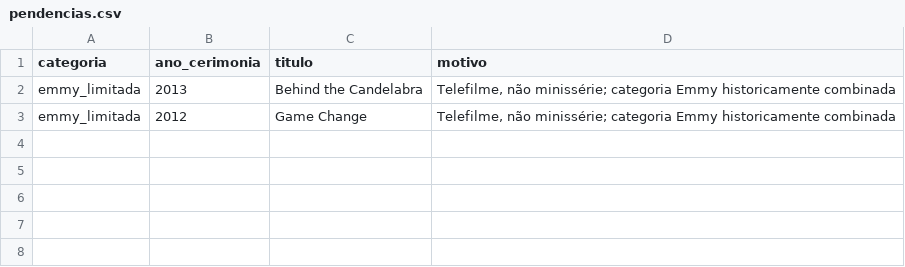
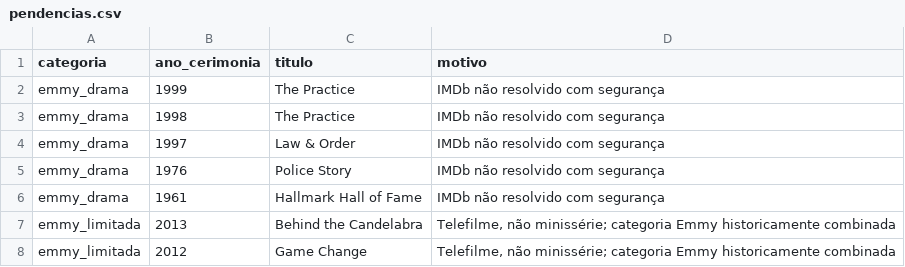
Before and after one commit to Marcio-Santiago/premiados-stremio, a CSV file: dados/pendencias.csv, drawn as a sheet; the diff names each change by its address in the sheet, - before the commit and + after, or states it on an @@ line.

```diff
--- a/dados/pendencias.csv
+++ b/dados/pendencias.csv
+row 2: emmy_drama | 1999 | The Practice | IMDb não resolvido com segurança
+row 3: emmy_drama | 1998 | The Practice | IMDb não resolvido com segurança
+row 4: emmy_drama | 1997 | Law & Order | IMDb não resolvido com segurança
+row 5: emmy_drama | 1976 | Police Story | IMDb não resolvido com segurança
+row 6: emmy_drama | 1961 | Hallmark Hall of Fame | IMDb não resolvido com segurança
```
Also changed, not shown: 7 other files.
